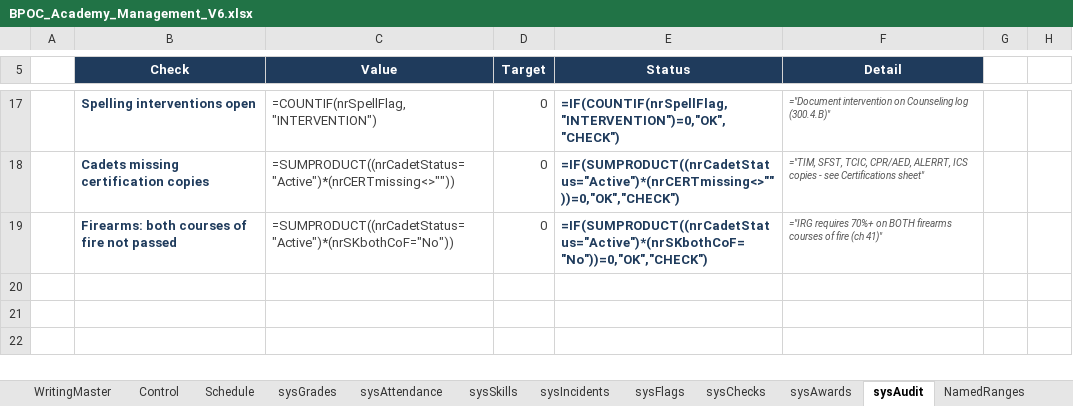
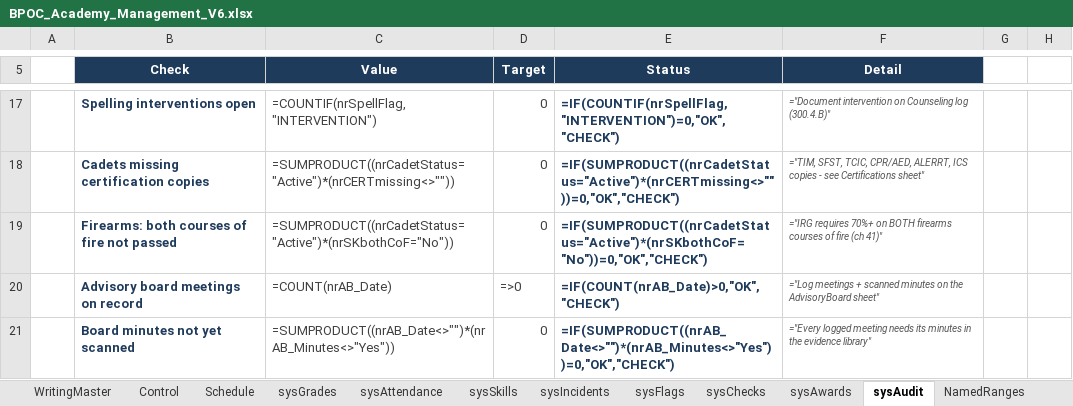
Before and after one commit to Trafficcop4/TPD---Travel-Training-Management-System, an Excel workbook: workbooks/BPOC_Academy_Management_V6.xlsx, sheet sysAudit, drawn as a sheet; only a part is shown, gaps mark what is left out; values as stored, in another font and other column widths than the file's, no borders; formulas without a stored value are shown as written; conditional formats not drawn; the diff names each change by its address in the sheet, - before the commit and + after, or states it on an @@ line.

```diff
--- a/workbooks/BPOC_Academy_Management_V6.xlsx (sheet sysAudit)
+++ b/workbooks/BPOC_Academy_Management_V6.xlsx (sheet sysAudit)
+row 20:  | Advisory board meetings on record | =COUNT(nrAB_Date) | =>0 | =IF(COUNT(nrAB_Date)>0,"OK","CHECK") | ="Log meetings + scanned minutes on the AdvisoryBoard sheet"
+row 21:  | Board minutes not yet scanned | =SUMPRODUCT((nrAB_Date<>"")*(nrAB_Minutes<>"Yes")) | 0 | =IF(SUMPRODUCT((nrAB_Date<>"")*(nrAB_Minutes<>"Yes"))=0,"OK","CHECK") | ="Every logged meeting needs its minutes in the evidence library"
```
Also changed, not shown: sheet Audit, sheet NamedRanges, sheet InputGuide, other sheet tabs, 7 other files.
